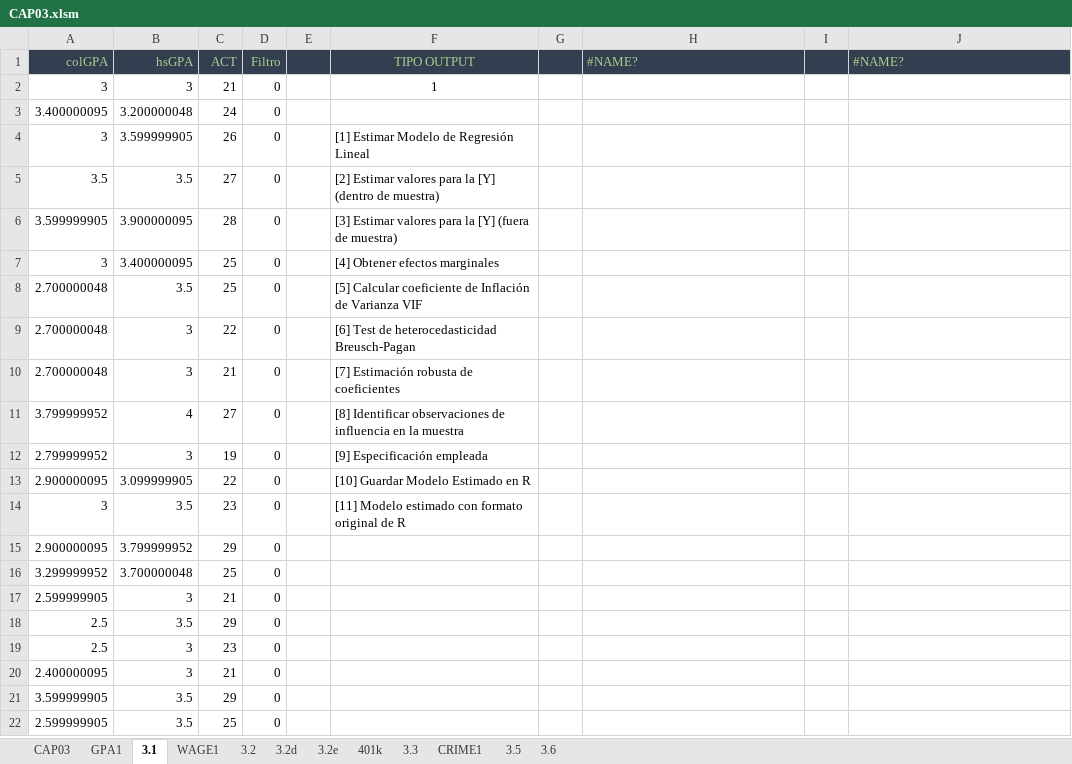
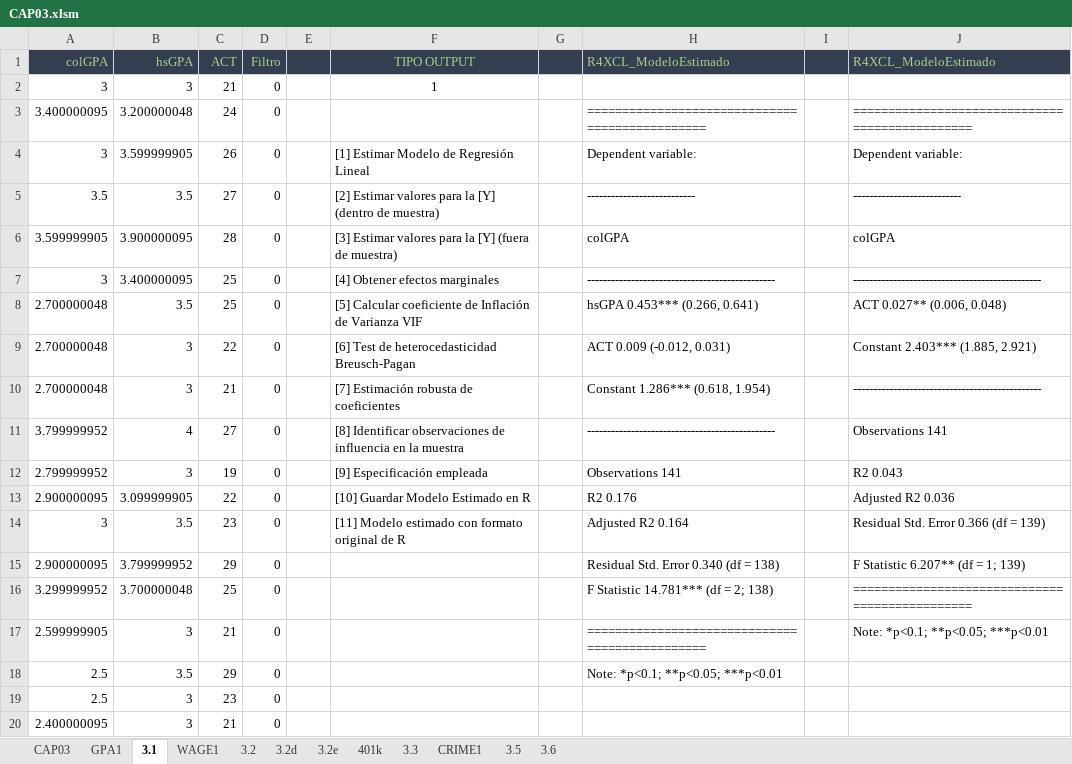
Before and after one commit to mbonillacr/R4XCL, an Excel workbook: EJEMPLOS EN EXCEL/WOOLDRIDGE/CAP03.xlsm, sheet 3.1, drawn as a sheet; only a part is shown; the shorter side is filled out with more unchanged rows; values as stored, in another font and other column widths than the file's, no borders; the diff names each change by its address in the sheet, - before the commit and + after, or states it on an @@ line.

Commit message:
Wooldridge
Corregidas funciones Regresion Lineal

```diff
--- a/EJEMPLOS EN EXCEL/WOOLDRIDGE/CAP03.xlsm (sheet 3.1)
+++ b/EJEMPLOS EN EXCEL/WOOLDRIDGE/CAP03.xlsm (sheet 3.1)
-H1: #NAME?
+H1: R4XCL_ModeloEstimado
-J1: #NAME?
+J1: R4XCL_ModeloEstimado
-H3 (R4XCL_ModeloEstimado): (empty)
+H3 (R4XCL_ModeloEstimado): ===============================================
-J3 (R4XCL_ModeloEstimado): (empty)
+J3 (R4XCL_ModeloEstimado): ===============================================
-H4 (R4XCL_ModeloEstimado): (empty)
+H4 (R4XCL_ModeloEstimado): Dependent variable:
-J4 (R4XCL_ModeloEstimado): (empty)
+J4 (R4XCL_ModeloEstimado): Dependent variable:
-H5 (R4XCL_ModeloEstimado): (empty)
+H5 (R4XCL_ModeloEstimado): ---------------------------
-J5 (R4XCL_ModeloEstimado): (empty)
+J5 (R4XCL_ModeloEstimado): ---------------------------
-H6 (R4XCL_ModeloEstimado): (empty)
+H6 (R4XCL_ModeloEstimado): colGPA
-J6 (R4XCL_ModeloEstimado): (empty)
+J6 (R4XCL_ModeloEstimado): colGPA
-H7 (R4XCL_ModeloEstimado): (empty)
+H7 (R4XCL_ModeloEstimado): -----------------------------------------------
-J7 (R4XCL_ModeloEstimado): (empty)
+J7 (R4XCL_ModeloEstimado): -----------------------------------------------
-H8 (R4XCL_ModeloEstimado): (empty)
+H8 (R4XCL_ModeloEstimado): hsGPA 0.453*** (0.266, 0.641)
-J8 (R4XCL_ModeloEstimado): (empty)
+J8 (R4XCL_ModeloEstimado): ACT 0.027** (0.006, 0.048)
-H9 (R4XCL_ModeloEstimado): (empty)
+H9 (R4XCL_ModeloEstimado): ACT 0.009 (-0.012, 0.031)
-J9 (R4XCL_ModeloEstimado): (empty)
+J9 (R4XCL_ModeloEstimado): Constant 2.403*** (1.885, 2.921)
-H10 (R4XCL_ModeloEstimado): (empty)
+H10 (R4XCL_ModeloEstimado): Constant 1.286*** (0.618, 1.954)
-J10 (R4XCL_ModeloEstimado): (empty)
+J10 (R4XCL_ModeloEstimado): -----------------------------------------------
-H11 (R4XCL_ModeloEstimado): (empty)
+H11 (R4XCL_ModeloEstimado): -----------------------------------------------
-J11 (R4XCL_ModeloEstimado): (empty)
+J11 (R4XCL_ModeloEstimado): Observations 141
-H12 (R4XCL_ModeloEstimado): (empty)
+H12 (R4XCL_ModeloEstimado): Observations 141
-J12 (R4XCL_ModeloEstimado): (empty)
+J12 (R4XCL_ModeloEstimado): R2 0.043
-H13 (R4XCL_ModeloEstimado): (empty)
+H13 (R4XCL_ModeloEstimado): R2 0.176
-J13 (R4XCL_ModeloEstimado): (empty)
+J13 (R4XCL_ModeloEstimado): Adjusted R2 0.036
-H14 (R4XCL_ModeloEstimado): (empty)
+H14 (R4XCL_ModeloEstimado): Adjusted R2 0.164
-J14 (R4XCL_ModeloEstimado): (empty)
+J14 (R4XCL_ModeloEstimado): Residual Std. Error 0.366 (df = 139)
-H15 (R4XCL_ModeloEstimado): (empty)
+H15 (R4XCL_ModeloEstimado): Residual Std. Error 0.340 (df = 138)
-J15 (R4XCL_ModeloEstimado): (empty)
+J15 (R4XCL_ModeloEstimado): F Statistic 6.207** (df = 1; 139)
-H16 (R4XCL_ModeloEstimado): (empty)
+H16 (R4XCL_ModeloEstimado): F Statistic 14.781*** (df = 2; 138)
-J16 (R4XCL_ModeloEstimado): (empty)
+J16 (R4XCL_ModeloEstimado): ===============================================
-H17 (R4XCL_ModeloEstimado): (empty)
+H17 (R4XCL_ModeloEstimado): ===============================================
-J17 (R4XCL_ModeloEstimado): (empty)
+J17 (R4XCL_ModeloEstimado): Note: *p<0.1; **p<0.05; ***p<0.01
-H18 (R4XCL_ModeloEstimado): (empty)
+H18 (R4XCL_ModeloEstimado): Note: *p<0.1; **p<0.05; ***p<0.01
```
Also changed, not shown: sheet 3.2d, sheet 3.6, formulas that keep their value, EJEMPLOS EN EXCEL/WOOLDRIDGE/CAP05.xlsm, 6 other files.
